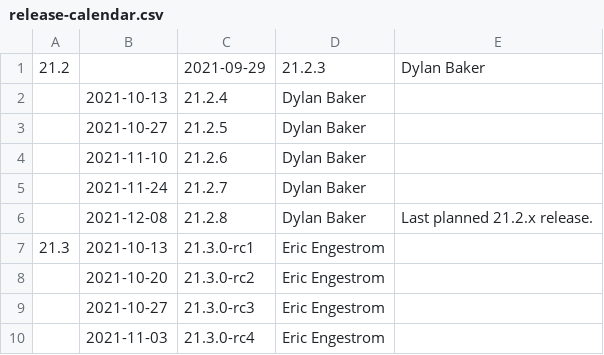
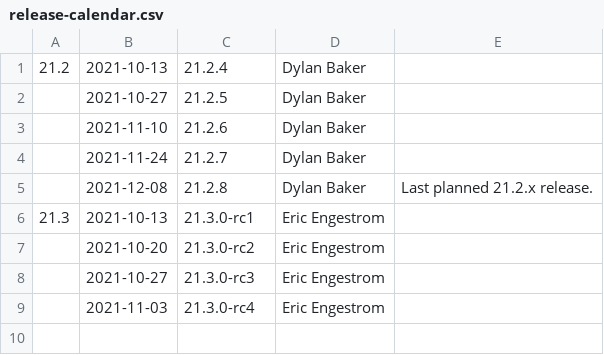
Before and after one commit to openharmony/third_party_mesa3d, a CSV file: docs/release-calendar.csv, drawn as a sheet.

Commit message:
docs: update calendar and link releases notes for 21.2.3
Part-of: <https://gitlab.freedesktop.org/mesa/mesa/-/merge_requests/13109>

```diff
--- a/docs/release-calendar.csv
+++ b/docs/release-calendar.csv
@@ -1,3 +1,2 @@
-21.2,,2021-09-29,21.2.3,Dylan Baker,
-,2021-10-13,21.2.4,Dylan Baker,
+21.2,2021-10-13,21.2.4,Dylan Baker,
 ,2021-10-27,21.2.5,Dylan Baker,
```
Also changed, not shown: 1 other file.
